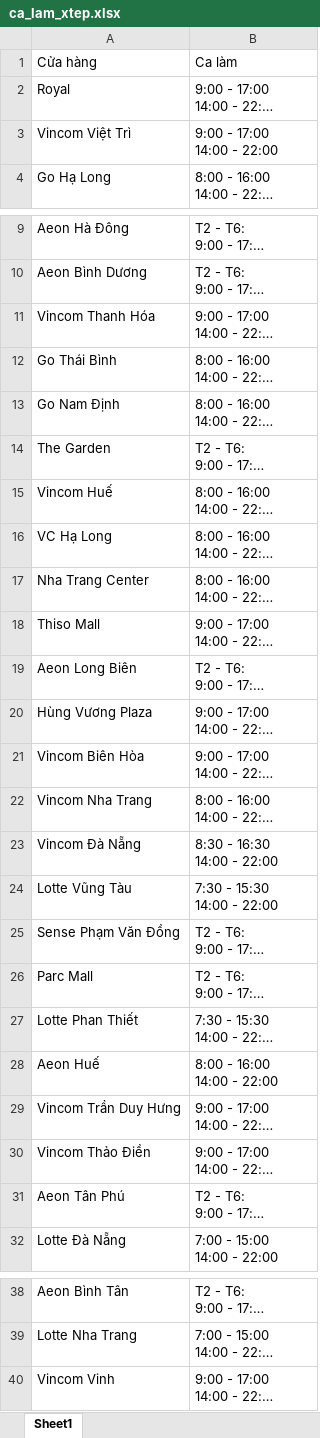
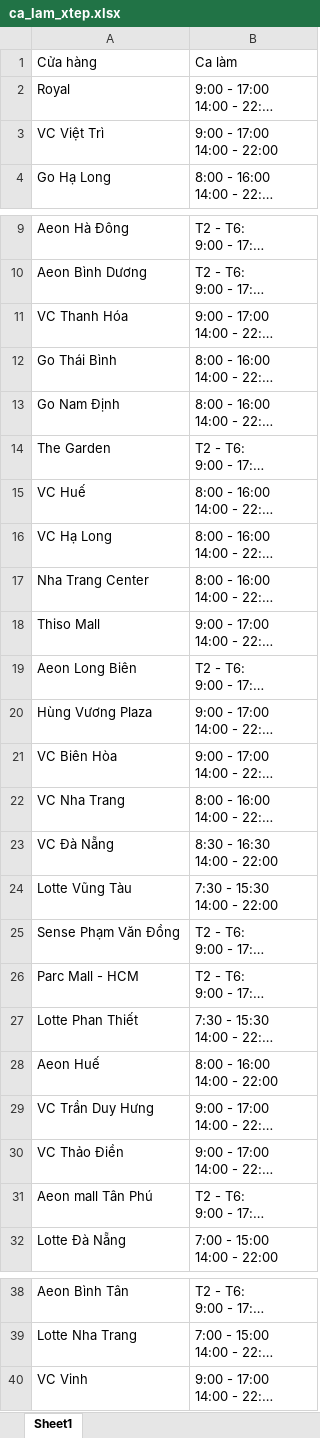
Before and after one commit to vuongle-vigo/XTEP_Web, an Excel workbook: BE/ca_lam_xtep.xlsx, sheet Sheet1, drawn as a sheet; only a part is shown, gaps mark what is left out; long unchanged cells end in …; values as stored, in another font and other column widths than the file's, no borders; the diff names each change by its address in the sheet, - before the commit and + after, or states it on an @@ line.

```diff
--- a/BE/ca_lam_xtep.xlsx (sheet Sheet1)
+++ b/BE/ca_lam_xtep.xlsx (sheet Sheet1)
-A3: Vincom Việt Trì
+A3: VC Việt Trì
-A11: Vincom Thanh Hóa
+A11: VC Thanh Hóa
-A15: Vincom Huế
+A15: VC Huế
-A21: Vincom Biên Hòa
+A21: VC Biên Hòa
-A22: Vincom Nha Trang
+A22: VC Nha Trang
-A23: Vincom Đà Nẵng
+A23: VC Đà Nẵng
-A26: Parc Mall
+A26: Parc Mall - HCM
-A29: Vincom Trần Duy Hưng
+A29: VC Trần Duy Hưng
-A30: Vincom Thảo Điền
+A30: VC Thảo Điền
-A31: Aeon Tân Phú
+A31: Aeon mall Tân Phú
-A40: Vincom Vinh
+A40: VC Vinh
```
Also changed, not shown: 3 other files.
